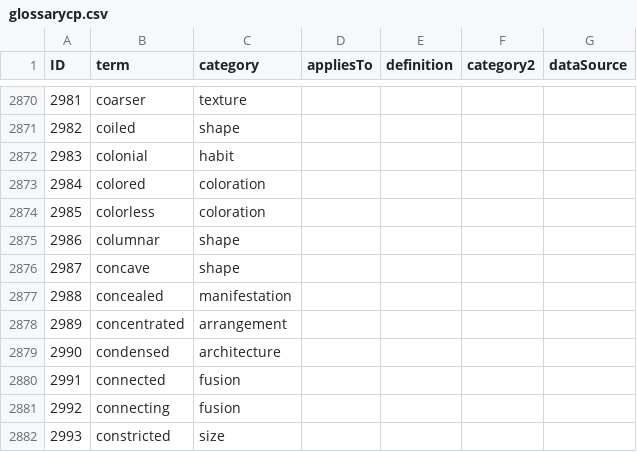
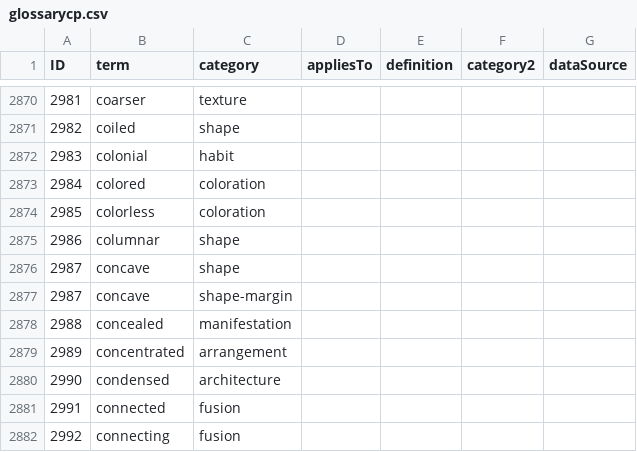
Before and after one commit to ggosline/flparser-backup, a CSV file: src/resources/glossarycp.csv, drawn as a sheet; only a part is shown, gaps mark what is left out; the shorter side is filled out with more unchanged rows; the diff names each change by its address in the sheet, - before the commit and + after, or states it on an @@ line.

```diff
--- a/src/resources/glossarycp.csv
+++ b/src/resources/glossarycp.csv
+row 2877: 2987 | concave | shape-margin
```
Also changed, not shown: 6 other files.
